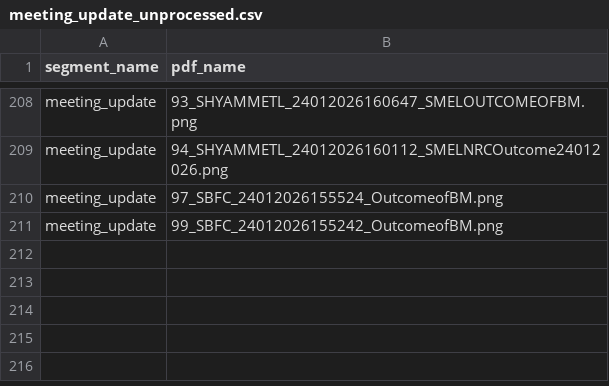
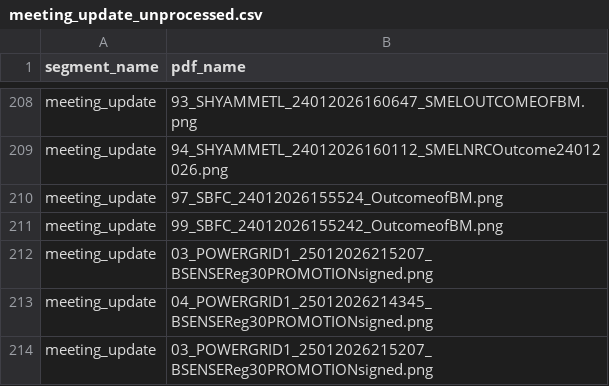
Before and after one commit to ambati-abhiraam/NIITHIPEAK, a CSV file: database/meeting_update_unprocessed.csv, drawn as a sheet; only a part is shown, gaps mark what is left out; the diff names each change by its address in the sheet, - before the commit and + after, or states it on an @@ line.

```diff
--- a/database/meeting_update_unprocessed.csv
+++ b/database/meeting_update_unprocessed.csv
+row 212: meeting_update | 03_POWERGRID1_25012026215207_BSENSEReg30PROMOTIONsigned.png
+row 213: meeting_update | 04_POWERGRID1_25012026214345_BSENSEReg30PROMOTIONsigned.png
+row 214: meeting_update | 03_POWERGRID1_25012026215207_BSENSEReg30PROMOTIONsigned.png
```
Also changed, not shown: database/change_in_management_unprocessed.csv, database/financial_results_unprocessed.csv, 8 other files.
